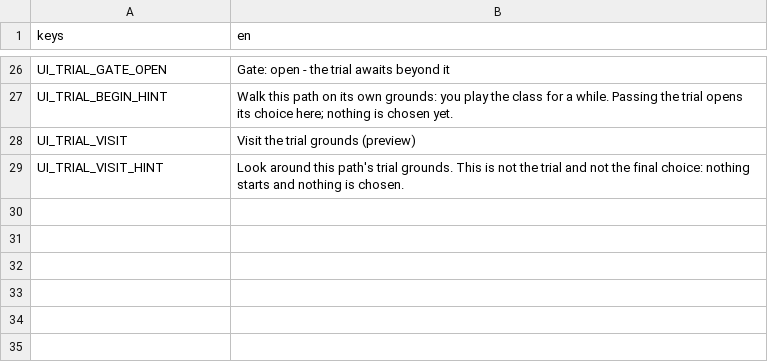
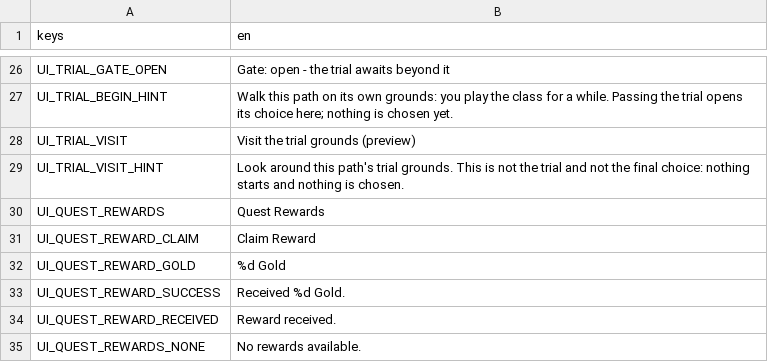
Before and after one commit to ncbender/Echo-of-the-Hollow, a CSV file: localization/ui.csv, drawn as a sheet; only a part is shown, gaps mark what is left out; the diff names each change by its address in the sheet, - before the commit and + after, or states it on an @@ line.

```diff
--- a/localization/ui.csv
+++ b/localization/ui.csv
+row 30: UI_QUEST_REWARDS | Quest Rewards
+row 31: UI_QUEST_REWARD_CLAIM | Claim Reward
+row 32: UI_QUEST_REWARD_GOLD | %d Gold
+row 33: UI_QUEST_REWARD_SUCCESS | Received %d Gold.
+row 34: UI_QUEST_REWARD_RECEIVED | Reward received.
+row 35: UI_QUEST_REWARDS_NONE | No rewards available.
```
Also changed, not shown: 6 other files.
